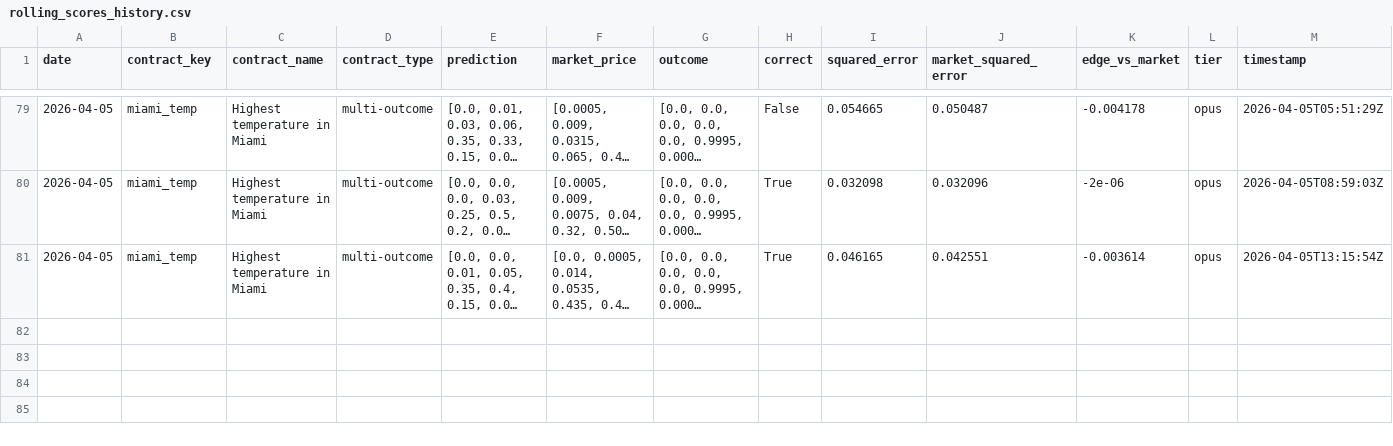
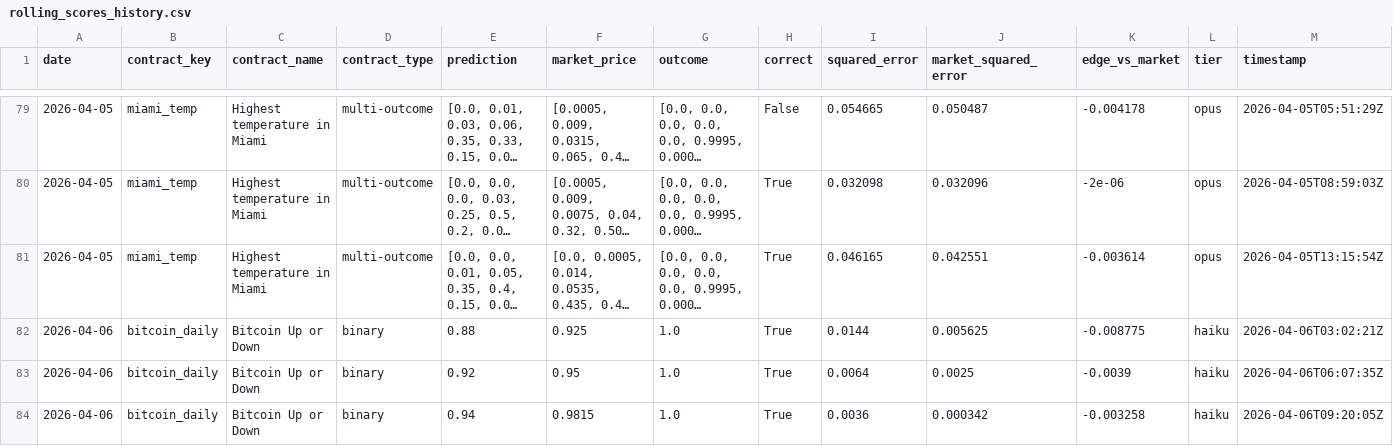
Before and after one commit to pairie-koh/Oracle-Labs-V2, a CSV file: rolling_scores_history.csv, drawn as a sheet; only a part is shown, gaps mark what is left out; long unchanged cells end in …; the diff covers the shown part only; the diff names each change by its address in the sheet, - before the commit and + after, or states it on an @@ line.

```diff
--- a/rolling_scores_history.csv
+++ b/rolling_scores_history.csv
+row 82: 2026-04-06 | bitcoin_daily | Bitcoin Up or Down | binary | 0.88 | 0.925 | 1.0 | True | 0.0144 | 0.005625 | -0.008775 | haiku | 2026-04-06T03:02:21Z
+row 83: 2026-04-06 | bitcoin_daily | Bitcoin Up or Down | binary | 0.92 | 0.95 | 1.0 | True | 0.0064 | 0.0025 | -0.0039 | haiku | 2026-04-06T06:07:35Z
+row 84: 2026-04-06 | bitcoin_daily | Bitcoin Up or Down | binary | 0.94 | 0.9815 | 1.0 | True | 0.0036 | 0.000342 | -0.003258 | haiku | 2026-04-06T09:20:05Z
```
Also changed, not shown: 9 added rows elsewhere in this file, price_history/prices.csv, static_scores_history.csv, 15 other files.
